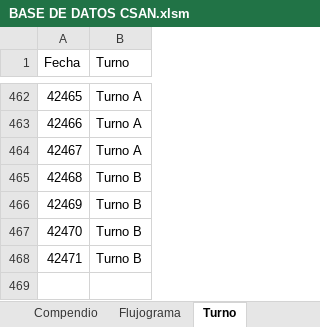
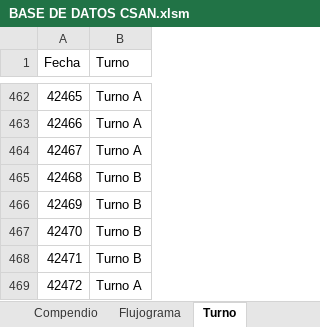
Before and after one commit to Alecitapaz/CSAN, an Excel workbook: BASE DE DATOS CSAN.xlsm, sheet Turno, drawn as a sheet; only a part is shown, gaps mark what is left out; values as stored, in another font and other column widths than the file's, no borders; table styles not drawn; the diff names each change by its address in the sheet, - before the commit and + after, or states it on an @@ line.

```diff
--- a/BASE DE DATOS CSAN.xlsm (sheet Turno)
+++ b/BASE DE DATOS CSAN.xlsm (sheet Turno)
+row 469: 42472 | Turno A
```
Also changed, not shown: sheet Planes de Accion, sheet Eventos, sheet Todos los Eventos, sheet Compendio, sheet Evaluaciones, sheet Planes de Accion Cerrados, 2 more sheets, charts or pictures.
